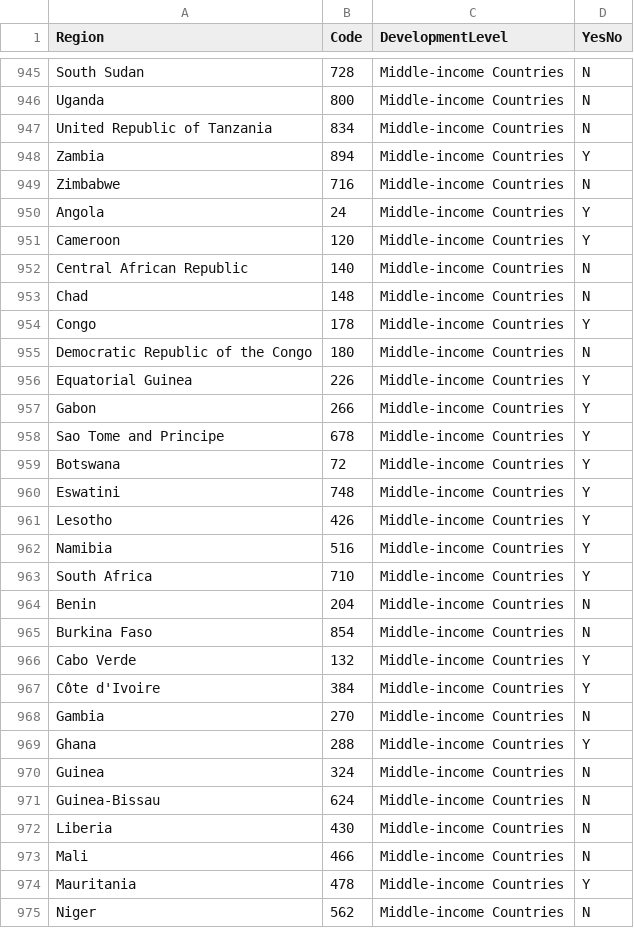
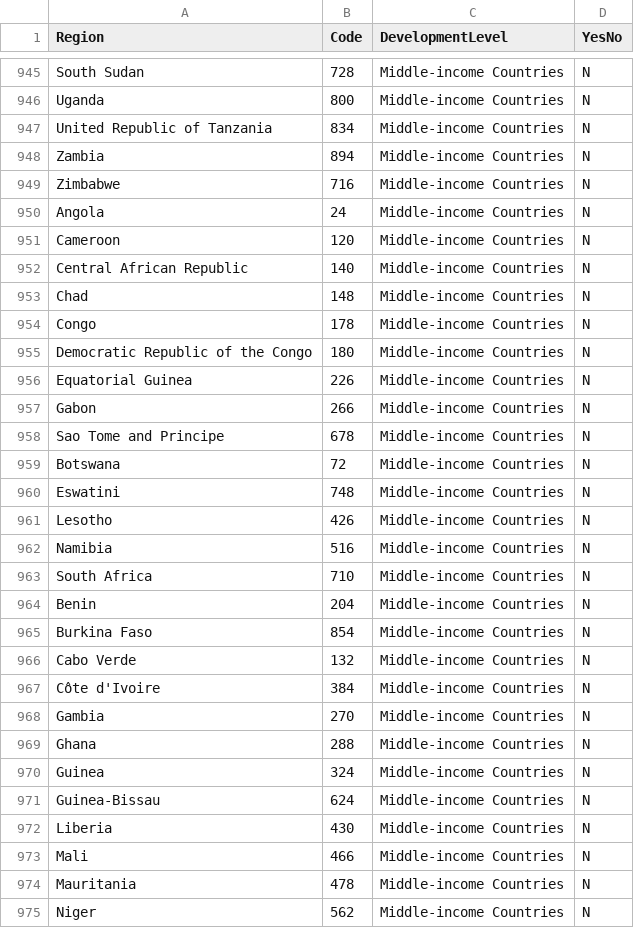
Before and after one commit to com-480-data-visualization/com-480-project-vizkhalifa, a CSV file: csv/countries_development_info.csv, drawn as a sheet; only a part is shown, gaps mark what is left out; the diff covers the shown part only.

Commit message:
fix development parsing issue

```diff
--- a/csv/countries_development_info.csv
+++ b/csv/countries_development_info.csv
@@ -947,24 +947,24 @@ Uganda,800,Middle-income Countries,N
 United Republic of Tanzania,834,Middle-income Countries,N
-Zambia,894,Middle-income Countries,Y
+Zambia,894,Middle-income Countries,N
 Zimbabwe,716,Middle-income Countries,N
-Angola,24,Middle-income Countries,Y
-Cameroon,120,Middle-income Countries,Y
+Angola,24,Middle-income Countries,N
+Cameroon,120,Middle-income Countries,N
 Central African Republic,140,Middle-income Countries,N
 Chad,148,Middle-income Countries,N
-Congo,178,Middle-income Countries,Y
+Congo,178,Middle-income Countries,N
 Democratic Republic of the Congo,180,Middle-income Countries,N
-Equatorial Guinea,226,Middle-income Countries,Y
-Gabon,266,Middle-income Countries,Y
-Sao Tome and Principe,678,Middle-income Countries,Y
-Botswana,72,Middle-income Countries,Y
-Eswatini,748,Middle-income Countries,Y
-Lesotho,426,Middle-income Countries,Y
-Namibia,516,Middle-income Countries,Y
-South Africa,710,Middle-income Countries,Y
+Equatorial Guinea,226,Middle-income Countries,N
+Gabon,266,Middle-income Countries,N
+Sao Tome and Principe,678,Middle-income Countries,N
+Botswana,72,Middle-income Countries,N
+Eswatini,748,Middle-income Countries,N
+Lesotho,426,Middle-income Countries,N
+Namibia,516,Middle-income Countries,N
+South Africa,710,Middle-income Countries,N
 Benin,204,Middle-income Countries,N
 Burkina Faso,854,Middle-income Countries,N
-Cabo Verde,132,Middle-income Countries,Y
-Côte d'Ivoire,384,Middle-income Countries,Y
+Cabo Verde,132,Middle-income Countries,N
+Côte d'Ivoire,384,Middle-income Countries,N
 Gambia,270,Middle-income Countries,N
-Ghana,288,Middle-income Countries,Y
+Ghana,288,Middle-income Countries,N
 Guinea,324,Middle-income Countries,N
@@ -973,3 +973,3 @@ Liberia,430,Middle-income Countries,N
 Mali,466,Middle-income Countries,N
-Mauritania,478,Middle-income Countries,Y
+Mauritania,478,Middle-income Countries,N
 Niger,562,Middle-income Countries,N
```
Also changed, not shown: 133 edited cells elsewhere in this file, 1 other file.
